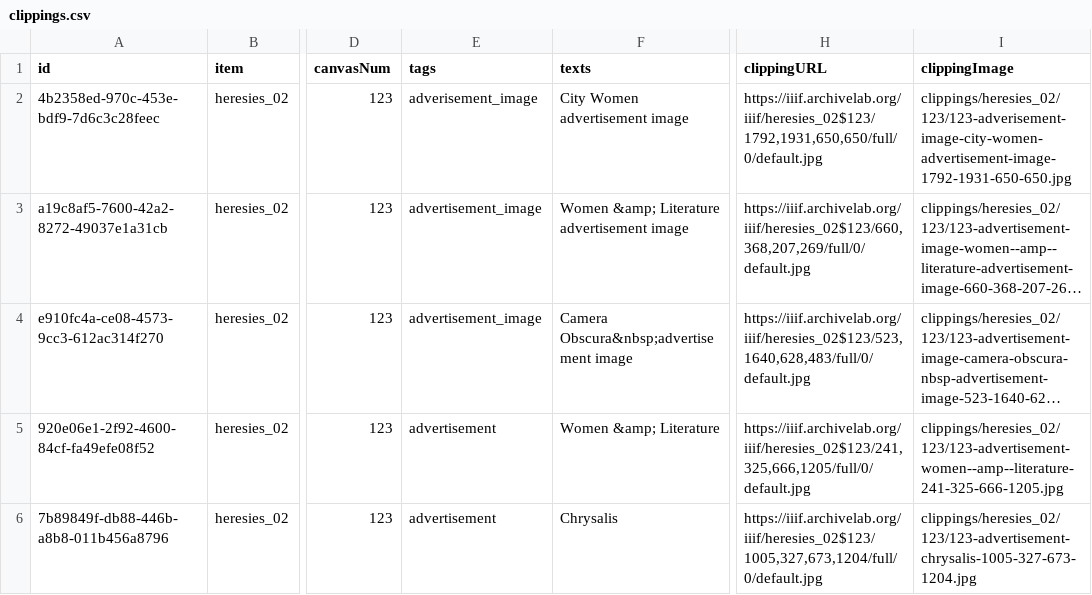
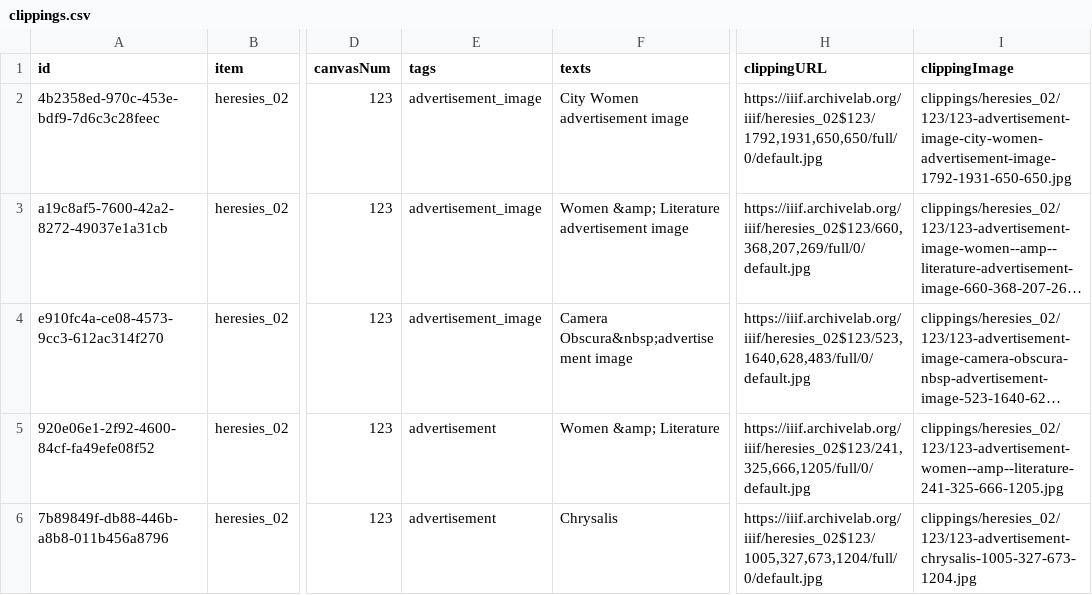
Before and after one commit to timothyarthur/annotate, a CSV file: clippings/heresies_02/clippings.csv, drawn as a sheet; only a part is shown, gaps mark what is left out; long unchanged cells end in …; the diff names each change by its address in the sheet, - before the commit and + after, or states it on an @@ line.

```diff
--- a/clippings/heresies_02/clippings.csv
+++ b/clippings/heresies_02/clippings.csv
-E2 (tags): adverisement_image
+E2 (tags): advertisement_image
-I2 (clippingImage): clippings/heresies_02/123/123-adverisement-image-city-women-advertisement-image-1792-1931-650-650.jpg
+I2 (clippingImage): clippings/heresies_02/123/123-advertisement-image-city-women-advertisement-image-1792-1931-650-650.jpg
```
Also changed, not shown: clippings/heresies_04/clippings.csv, 5 other files.
